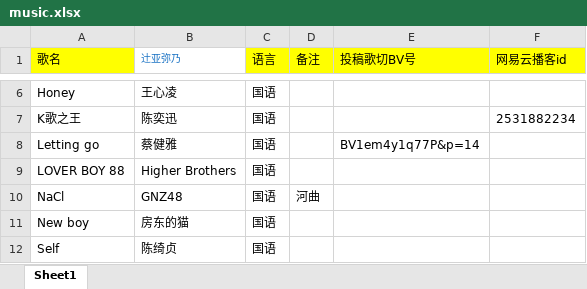
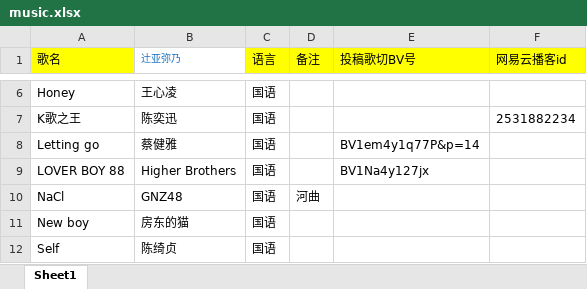
Before and after one commit to Rndlab/vup-song-list-main, an Excel workbook: scripts/music.xlsx, sheet Sheet1, drawn as a sheet; only a part is shown, gaps mark what is left out; values as stored, in another font and other column widths than the file's, no borders; the diff names each change by its address in the sheet, - before the commit and + after, or states it on an @@ line.

```diff
--- a/scripts/music.xlsx (sheet Sheet1)
+++ b/scripts/music.xlsx (sheet Sheet1)
-E9 (投稿歌切BV号): (empty)
+E9 (投稿歌切BV号): BV1Na4y127jx
```
Also changed, not shown: 2 other files.
